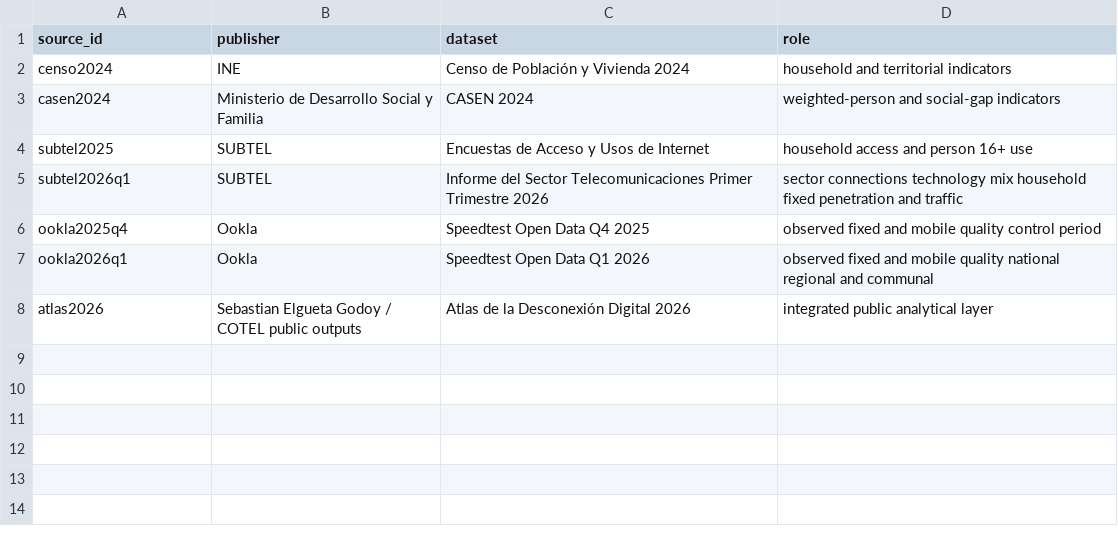
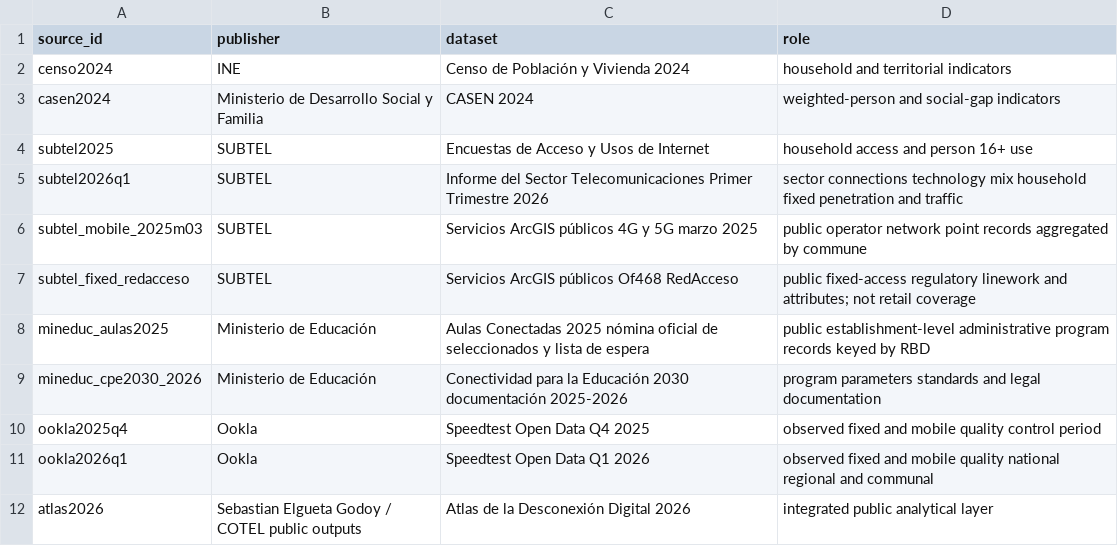
Before and after one commit to selguetagodoy/Chile-Digital-Inclusion, a CSV file: data/source_registry.csv, drawn as a sheet.

Commit message:
Register fixed-access and education source layers

```diff
--- a/data/source_registry.csv
+++ b/data/source_registry.csv
@@ -5,2 +5,6 @@ subtel2025,SUBTEL,Encuestas de Acceso y Usos de Internet,household access and pe
 subtel2026q1,SUBTEL,Informe del Sector Telecomunicaciones Primer Trimestre 2026,sector connections technology mix household fixed penetration and traffic
+subtel_mobile_2025m03,SUBTEL,Servicios ArcGIS públicos 4G y 5G marzo 2025,public operator network point records aggregated by commune
+subtel_fixed_redacceso,SUBTEL,Servicios ArcGIS públicos Of468 RedAcceso,public fixed-access regulatory linework and attributes; not retail coverage
+mineduc_aulas2025,Ministerio de Educación,Aulas Conectadas 2025 nómina oficial de seleccionados y lista de espera,public establishment-level administrative program records keyed by RBD
+mineduc_cpe2030_2026,Ministerio de Educación,Conectividad para la Educación 2030 documentación 2025-2026,program parameters standards and legal documentation
 ookla2025q4,Ookla,Speedtest Open Data Q4 2025,observed fixed and mobile quality control period
```
